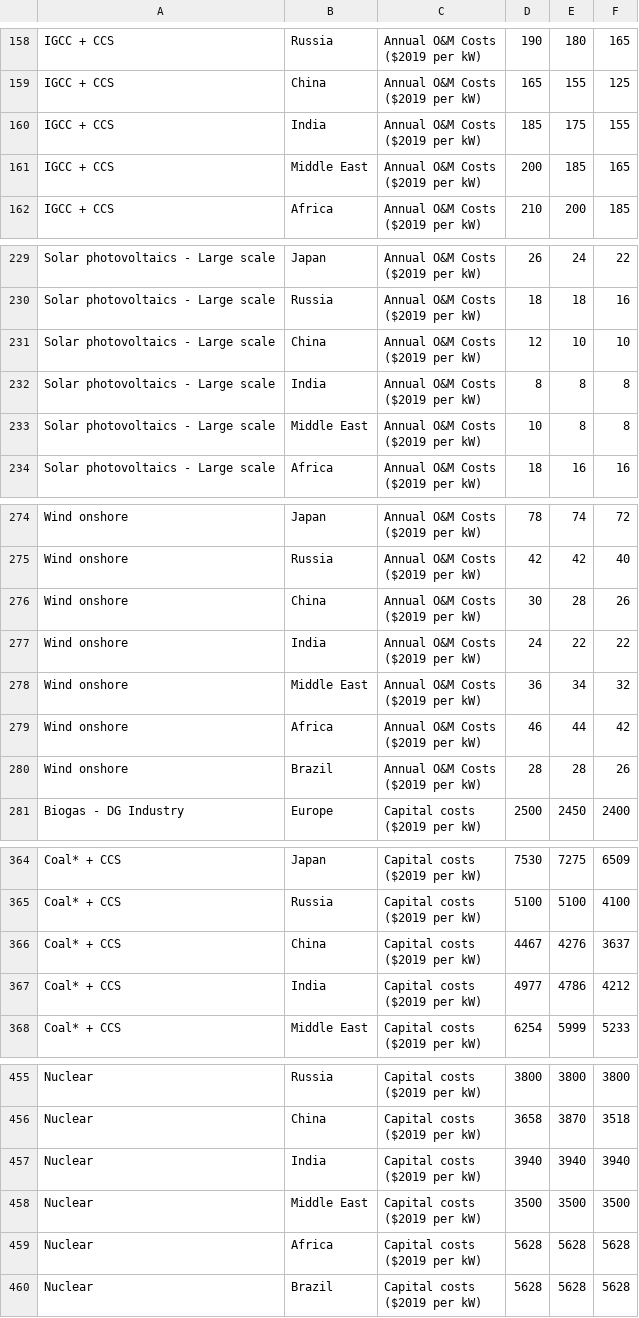
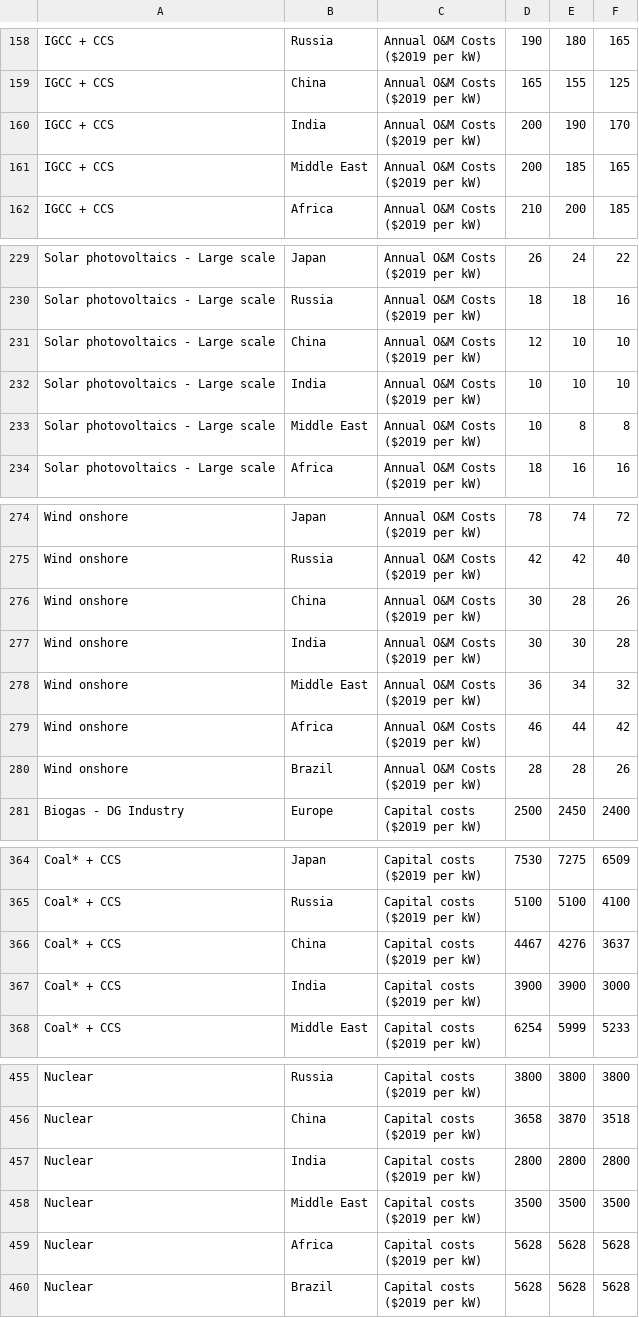
Before and after one commit to SimoneOseiOwusu/osemosys_global, a CSV file: resources/data/default/weo_2020_powerplant_costs.csv, drawn as a sheet; only a part is shown, gaps mark what is left out; the diff covers the shown part only.

Commit message:
Updates to powerplant costs

```diff
--- a/resources/data/default/weo_2020_powerplant_costs.csv
+++ b/resources/data/default/weo_2020_powerplant_costs.csv
@@ -317,4 +317,4 @@ IGCC + CCS,China,"Annual O&M Costs
 ($2019 per kW)",165,155,125
-IGCC + CCS,India,"Annual O&M Costs
-($2019 per kW)",185,175,155
+IGCC + CCS,India,"Annual O&M Costs
+($2019 per kW)",200,190,170
 IGCC + CCS,Middle East,"Annual O&M Costs
@@ -461,4 +461,4 @@ Solar photovoltaics - Large scale,China,"Annual O&M Costs
 ($2019 per kW)",12,10,10
-Solar photovoltaics - Large scale,India,"Annual O&M Costs
-($2019 per kW)",8,8,8
+Solar photovoltaics - Large scale,India,"Annual O&M Costs
+($2019 per kW)",10,10,10
 Solar photovoltaics - Large scale,Middle East,"Annual O&M Costs
@@ -551,4 +551,4 @@ Wind onshore,China,"Annual O&M Costs
 ($2019 per kW)",30,28,26
-Wind onshore,India,"Annual O&M Costs
-($2019 per kW)",24,22,22
+Wind onshore,India,"Annual O&M Costs
+($2019 per kW)",30,30,28
 Wind onshore,Middle East,"Annual O&M Costs
@@ -731,4 +731,4 @@ Coal* + CCS,China,"Capital costs
 ($2019 per kW)",4467,4276,3637
-Coal* + CCS,India,"Capital costs
-($2019 per kW)",4977,4786,4212
+Coal* + CCS,India,"Capital costs
+($2019 per kW)",3900,3900,3000
 Coal* + CCS,Middle East,"Capital costs
@@ -911,4 +911,4 @@ Nuclear,China,"Capital costs
 ($2019 per kW)",3658,3870,3518
-Nuclear,India,"Capital costs
-($2019 per kW)",3940,3940,3940
+Nuclear,India,"Capital costs
+($2019 per kW)",2800,2800,2800
 Nuclear,Middle East,"Capital costs
```
Also changed, not shown: 44 edited cells elsewhere in this file.
